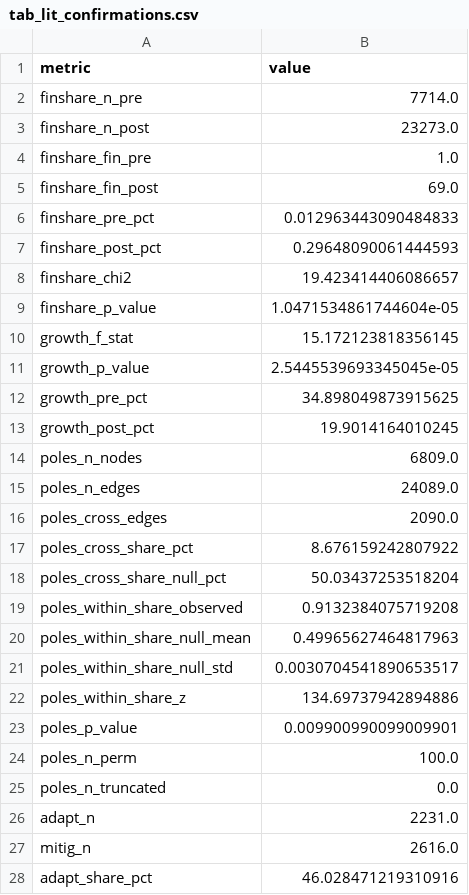
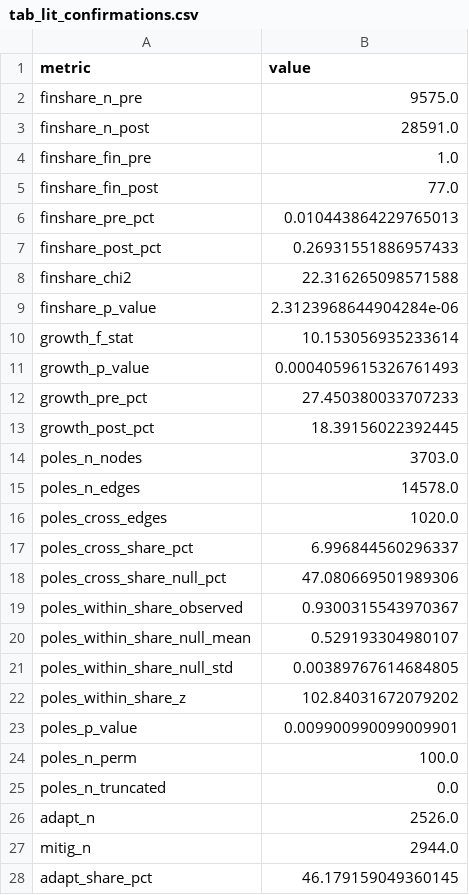
Before and after one commit to MinhHaDuong/climate-finance-het, a CSV file: deliverables/_shared/tables/tab_lit_confirmations.csv, drawn as a sheet; only a part is shown; the diff covers the shown part only.

```diff
--- a/deliverables/_shared/tables/tab_lit_confirmations.csv
+++ b/deliverables/_shared/tables/tab_lit_confirmations.csv
@@ -1,23 +1,23 @@
 metric,value
-finshare_n_pre,7714.0
-finshare_n_post,23273.0
+finshare_n_pre,9575.0
+finshare_n_post,28591.0
 finshare_fin_pre,1.0
-finshare_fin_post,69.0
-finshare_pre_pct,0.012963443090484833
-finshare_post_pct,0.29648090061444593
-finshare_chi2,19.423414406086657
-finshare_p_value,1.0471534861744604e-05
-growth_f_stat,15.172123818356145
-growth_p_value,2.5445539693345045e-05
-growth_pre_pct,34.898049873915625
-growth_post_pct,19.9014164010245
-poles_n_nodes,6809.0
-poles_n_edges,24089.0
-poles_cross_edges,2090.0
-poles_cross_share_pct,8.676159242807922
-poles_cross_share_null_pct,50.03437253518204
-poles_within_share_observed,0.9132384075719208
-poles_within_share_null_mean,0.49965627464817963
-poles_within_share_null_std,0.0030704541890653517
-poles_within_share_z,134.69737942894886
+finshare_fin_post,77.0
+finshare_pre_pct,0.010443864229765013
+finshare_post_pct,0.26931551886957433
+finshare_chi2,22.316265098571588
+finshare_p_value,2.3123968644904284e-06
+growth_f_stat,10.153056935233614
+growth_p_value,0.0004059615326761493
+growth_pre_pct,27.450380033707233
+growth_post_pct,18.39156022392445
+poles_n_nodes,3703.0
+poles_n_edges,14578.0
+poles_cross_edges,1020.0
+poles_cross_share_pct,6.996844560296337
+poles_cross_share_null_pct,47.080669501989306
+poles_within_share_observed,0.9300315543970367
+poles_within_share_null_mean,0.529193304980107
+poles_within_share_null_std,0.00389767614684805
+poles_within_share_z,102.84031672079202
 poles_p_value,0.009900990099009901
@@ -25,4 +25,4 @@ poles_n_perm,100.0
 poles_n_truncated,0.0
-adapt_n,2231.0
-mitig_n,2616.0
-adapt_share_pct,46.028471219310916
+adapt_n,2526.0
+mitig_n,2944.0
+adapt_share_pct,46.179159049360145
```
Also changed, not shown: 1 edited cell elsewhere in this file, deliverables/_shared/tables/tab_dedup_error_estimates.csv, deliverables/_shared/tables/tab_reference_counts.csv, 6 other files.
